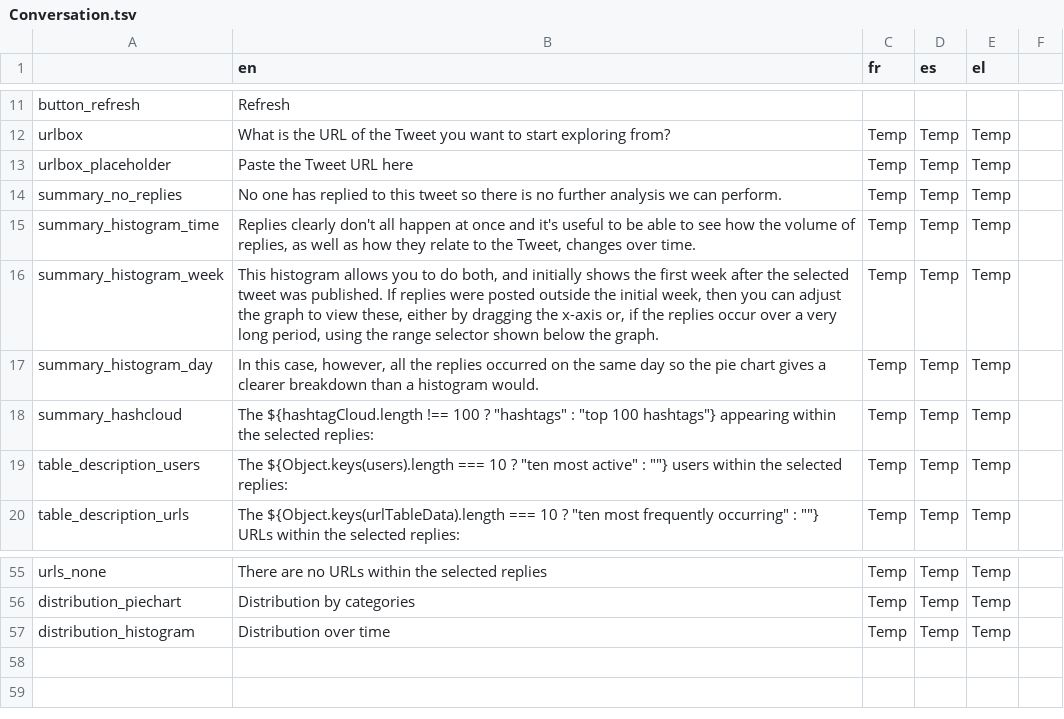
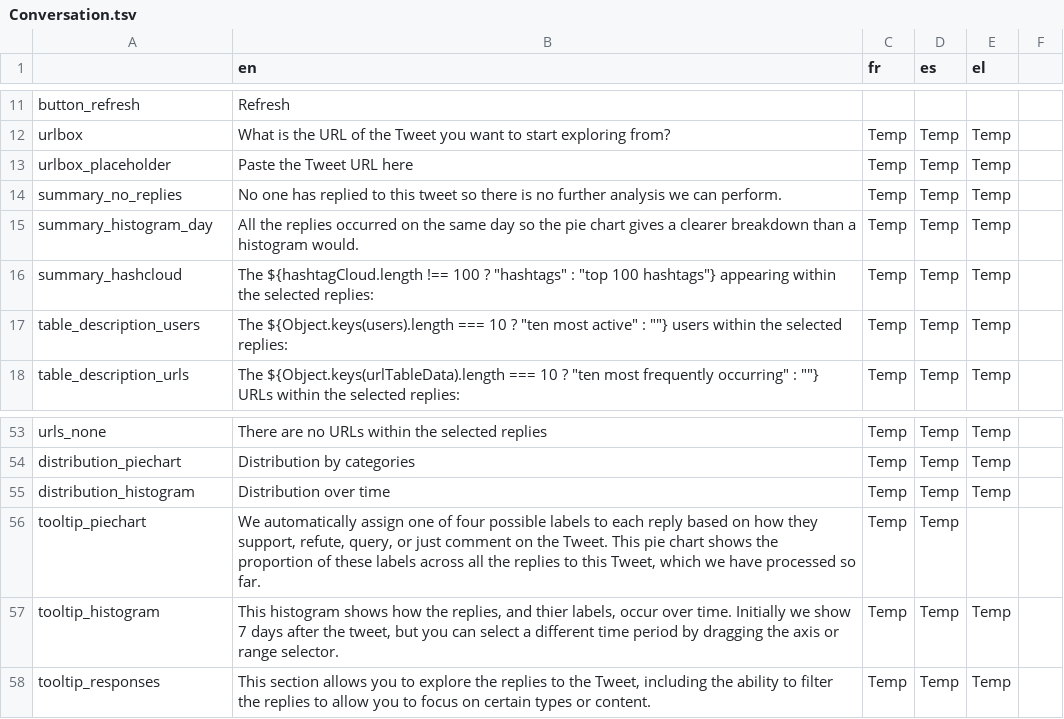
Before and after one commit to Xelgen/InVID-Translations, a TSV file: components/NavItems/tools/Conversation.tsv, drawn as a sheet; only a part is shown, gaps mark what is left out.

Commit message:
minor tweaks for tooltips etc.

```diff
--- a/components/NavItems/tools/Conversation.tsv
+++ b/components/NavItems/tools/Conversation.tsv
@@ -14,5 +14,3 @@ urlbox_placeholder	Paste the Tweet URL here	Temp	Temp	Temp
 summary_no_replies	No one has replied to this tweet so there is no further analysis we can perform.	Temp	Temp	Temp
-summary_histogram_time	Replies clearly don't all happen at once and it's useful to be able to see how the volume of replies, as well as how they relate to the Tweet, changes over time.	Temp	Temp	Temp
-summary_histogram_week	This histogram allows you to do both, and initially shows the first week after the selected tweet was published. If replies were posted outside the initial week, then you can adjust the graph to view these, either by dragging the x-axis or, if the replies occur over a very long period, using the range selector shown below the graph.	Temp	Temp	Temp
-summary_histogram_day	In this case, however, all the replies occurred on the same day so the pie chart gives a clearer breakdown than a histogram would.	Temp	Temp	Temp
+summary_histogram_day	All the replies occurred on the same day so the pie chart gives a clearer breakdown than a histogram would.	Temp	Temp	Temp
 summary_hashcloud	The ${hashtagCloud.length !== 100 ? "hashtags" : "top 100 hashtags"} appearing within the selected replies:	Temp	Temp	Temp
@@ -57 +55,4 @@ distribution_piechart	Distribution by categories	Temp	Temp	Temp
 distribution_histogram	Distribution over time	Temp	Temp	Temp
+tooltip_piechart	We automatically assign one of four possible labels to each reply based on how they support, refute, query, or just comment on the Tweet. This pie chart shows the proportion of these labels across all the replies to this Tweet, which we have processed so far.	Temp	Temp
+tooltip_histogram	This histogram shows how the replies, and thier labels, occur over time. Initially we show 7 days after the tweet, but you can select a different time period by dragging the axis or range selector.	Temp	Temp	Temp
+tooltip_responses	This section allows you to explore the replies to the Tweet, including the ability to filter the replies to allow you to focus on certain types or content.	Temp	Temp	Temp
```
